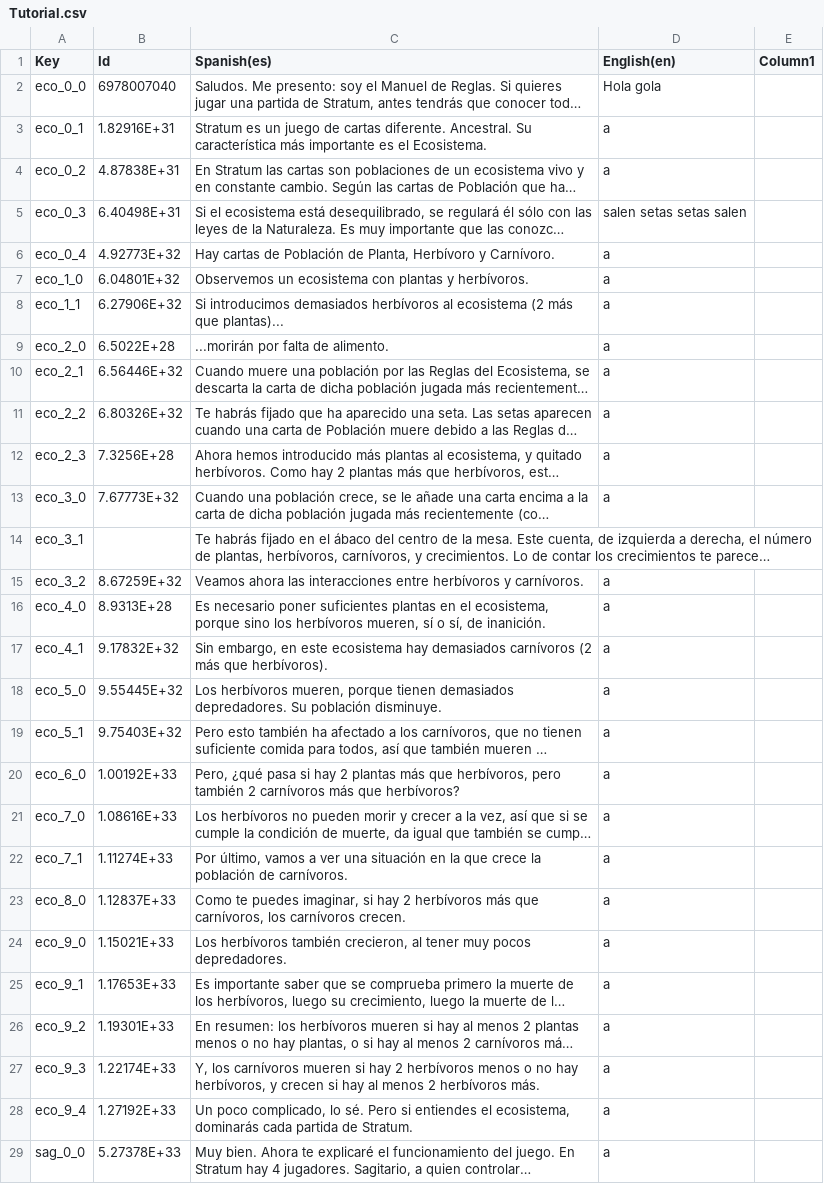
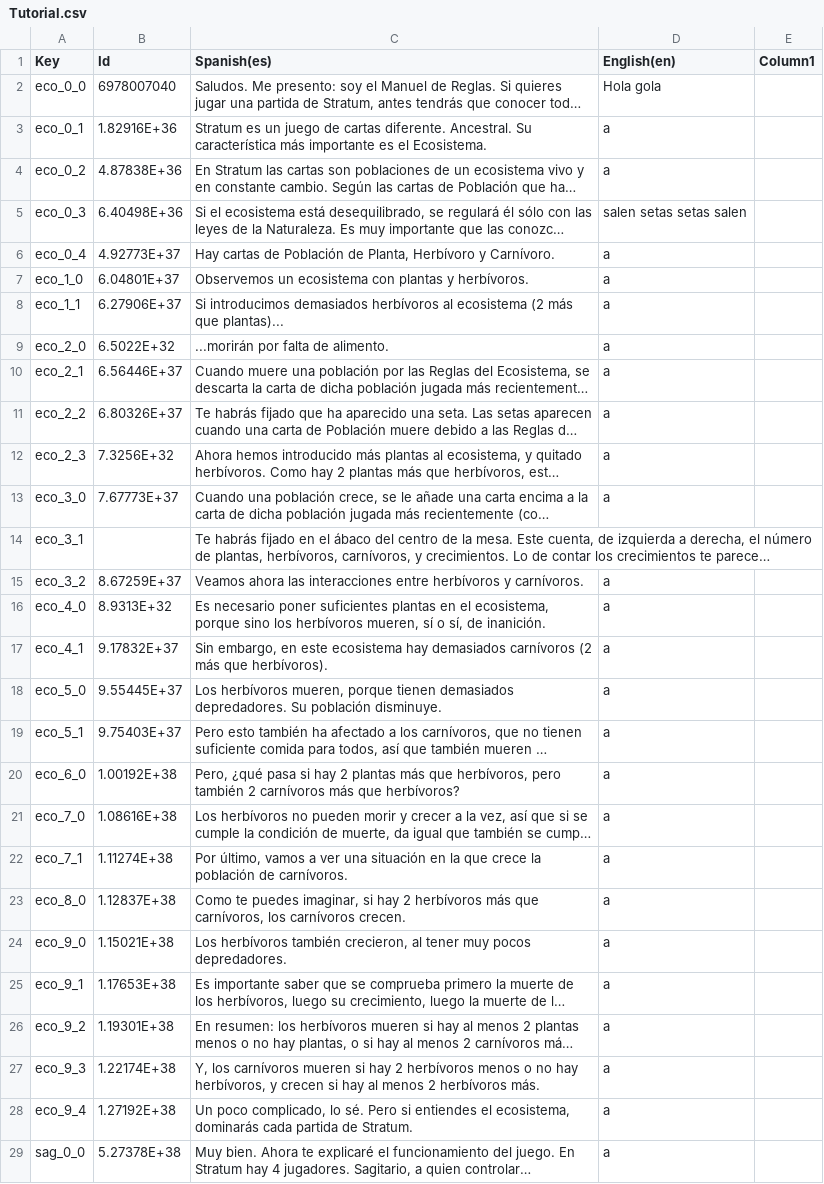
Before and after one commit to againstsoftware/Stratum-new, a CSV file: Assets/StreamingAssets/Tutorial.csv, drawn as a sheet; only a part is shown; long unchanged cells end in …; the diff covers the shown part only; the diff names each change by its address in the sheet, - before the commit and + after, or states it on an @@ line.

```diff
--- a/Assets/StreamingAssets/Tutorial.csv
+++ b/Assets/StreamingAssets/Tutorial.csv
-B3 (Id): 1.82916E+31
+B3 (Id): 1.82916E+36
-B4 (Id): 4.87838E+31
+B4 (Id): 4.87838E+36
-B5 (Id): 6.40498E+31
+B5 (Id): 6.40498E+36
-B6 (Id): 4.92773E+32
+B6 (Id): 4.92773E+37
-B7 (Id): 6.04801E+32
+B7 (Id): 6.04801E+37
-B8 (Id): 6.27906E+32
+B8 (Id): 6.27906E+37
-B9 (Id): 6.5022E+28
+B9 (Id): 6.5022E+32
-B10 (Id): 6.56446E+32
+B10 (Id): 6.56446E+37
-B11 (Id): 6.80326E+32
+B11 (Id): 6.80326E+37
-B12 (Id): 7.3256E+28
+B12 (Id): 7.3256E+32
-B13 (Id): 7.67773E+32
+B13 (Id): 7.67773E+37
-B15 (Id): 8.67259E+32
+B15 (Id): 8.67259E+37
-B16 (Id): 8.9313E+28
+B16 (Id): 8.9313E+32
-B17 (Id): 9.17832E+32
+B17 (Id): 9.17832E+37
-B18 (Id): 9.55445E+32
+B18 (Id): 9.55445E+37
-B19 (Id): 9.75403E+32
+B19 (Id): 9.75403E+37
-B20 (Id): 1.00192E+33
+B20 (Id): 1.00192E+38
-B21 (Id): 1.08616E+33
+B21 (Id): 1.08616E+38
-B22 (Id): 1.11274E+33
+B22 (Id): 1.11274E+38
-B23 (Id): 1.12837E+33
+B23 (Id): 1.12837E+38
-B24 (Id): 1.15021E+33
+B24 (Id): 1.15021E+38
-B25 (Id): 1.17653E+33
+B25 (Id): 1.17653E+38
-B26 (Id): 1.19301E+33
+B26 (Id): 1.19301E+38
-B27 (Id): 1.22174E+33
+B27 (Id): 1.22174E+38
-B28 (Id): 1.27192E+33
+B28 (Id): 1.27192E+38
-B29 (Id): 5.27378E+33
+B29 (Id): 5.27378E+38
```
Also changed, not shown: 40 edited cells elsewhere in this file, 3 other files.
